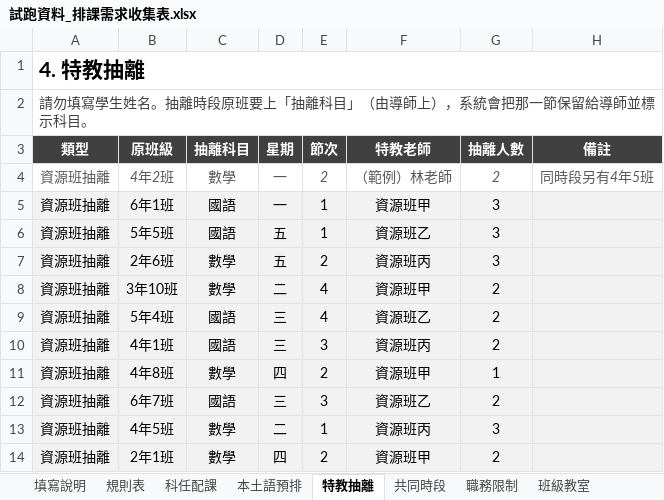
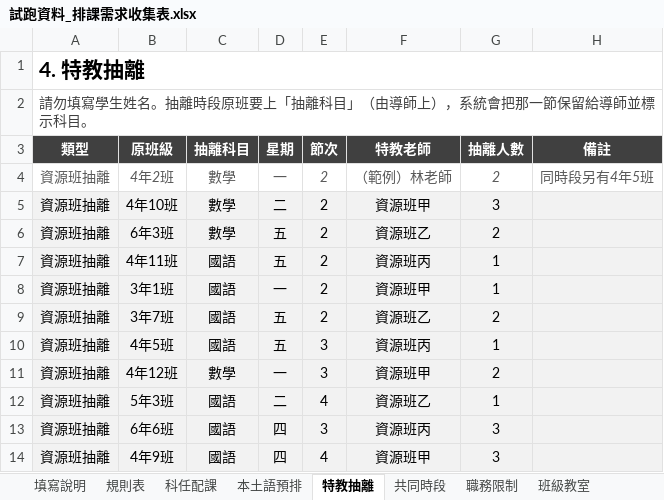
Before and after one commit to ntpsbing/course-scheduling, an Excel workbook: 試跑/試跑資料_排課需求收集表.xlsx, sheet 特教抽離, drawn as a sheet; values as stored, in another font and other column widths than the file's, no borders; removed rows and columns are numbered as before the commit, all else as after; the diff names each change by its address in the sheet, - before the commit and + after, or states it on an @@ line.

```diff
--- a/試跑/試跑資料_排課需求收集表.xlsx (sheet 特教抽離)
+++ b/試跑/試跑資料_排課需求收集表.xlsx (sheet 特教抽離)
-row 5: 資源班抽離 | 6年1班 | 國語 | 一 | 1 | 資源班甲 | 3
-row 6: 資源班抽離 | 5年5班 | 國語 | 五 | 1 | 資源班乙 | 3
+row 5: 資源班抽離 | 4年10班 | 數學 | 二 | 2 | 資源班甲 | 3
-B6 (原班級): 2年6班
+B6 (原班級): 6年3班
-F6 (特教老師): 資源班丙
+F6 (特教老師): 資源班乙
-G6 (抽離人數): 3
+G6 (抽離人數): 2
-row 8: 資源班抽離 | 3年10班 | 數學 | 二 | 4 | 資源班甲 | 2
-row 9: 資源班抽離 | 5年4班 | 國語 | 三 | 4 | 資源班乙 | 2
-B7 (原班級): 4年1班
+B7 (原班級): 4年11班
-D7 (星期): 三
+D7 (星期): 五
-E7 (節次): 3
+E7 (節次): 2
-G7 (抽離人數): 2
+G7 (抽離人數): 1
-B8 (原班級): 4年8班
+B8 (原班級): 3年1班
-C8 (抽離科目): 數學
+C8 (抽離科目): 國語
-D8 (星期): 四
+D8 (星期): 一
-B9 (原班級): 6年7班
+B9 (原班級): 3年7班
-D9 (星期): 三
+D9 (星期): 五
-E9 (節次): 3
+E9 (節次): 2
-C10 (抽離科目): 數學
+C10 (抽離科目): 國語
-D10 (星期): 二
+D10 (星期): 五
-E10 (節次): 1
+E10 (節次): 3
-G10 (抽離人數): 3
+G10 (抽離人數): 1
-B11 (原班級): 2年1班
+B11 (原班級): 4年12班
-D11 (星期): 四
+D11 (星期): 一
-E11 (節次): 2
+E11 (節次): 3
+row 12: 資源班抽離 | 5年3班 | 國語 | 二 | 4 | 資源班乙 | 1
+row 13: 資源班抽離 | 6年6班 | 國語 | 四 | 3 | 資源班丙 | 3
+row 14: 資源班抽離 | 4年9班 | 國語 | 四 | 4 | 資源班甲 | 3
```
Also changed, not shown: sheet 本土語預排, sheet 老師需求, 試跑/排課結果_灰階列印.xlsx, 6 other files.
